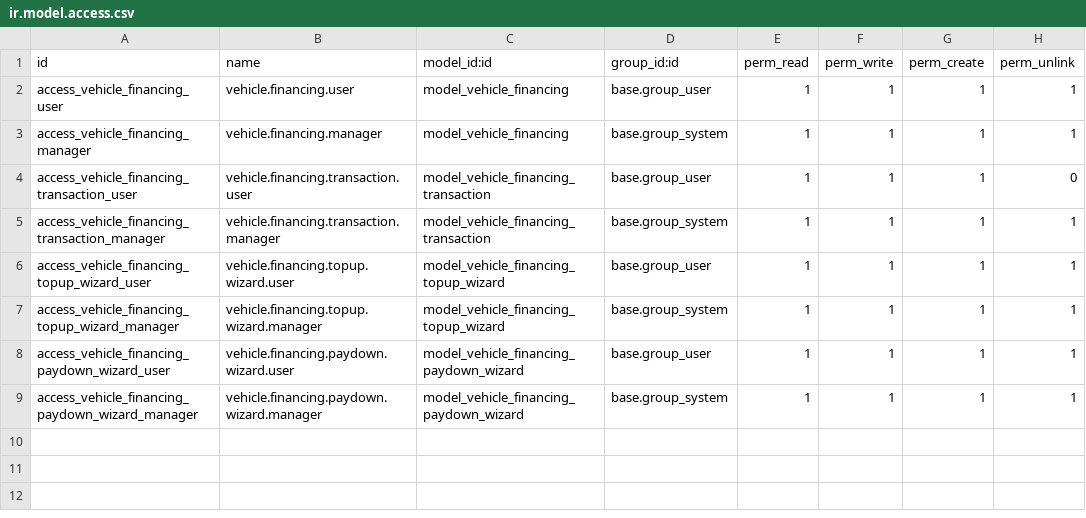
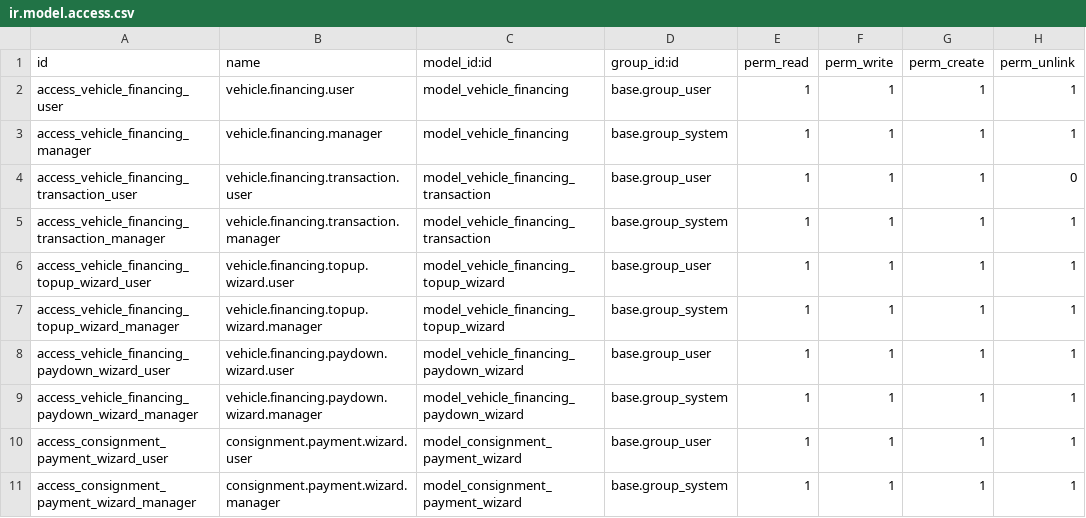
Before and after one commit to jaylinnyc/nexus_odoo_car_dealer, a CSV file: security/ir.model.access.csv, drawn as a sheet; the diff names each change by its address in the sheet, - before the commit and + after, or states it on an @@ line.

Commit message:
feat: Add consignment sales feature with accounting integration
- Add consignment fields to product.template (is_consignment, consignor_id, commission structure)
- Add computed fields for amount owed, commission earned, remaining balance
- Add consignment accounts (payable 221000, commission income 410000)
- Create journal entries on consignment vehicle sale (Dr. COGS, Cr. Payable)
- Add ConsignmentPaymentWizard for paying consignors (full/partial)
- Add consignment tab on vehicle product form
- Add dedicated consignment vehicles list view with filters
- Add menu item under Sales for Consignment Vehicles
- Track payment status (pending/partial/paid) with audit trail

```diff
--- a/security/ir.model.access.csv
+++ b/security/ir.model.access.csv
+row 10: access_consignment_payment_wizard_user | consignment.payment.wizard.user | model_consignment_payment_wizard | base.group_user | 1 | 1 | 1 | 1
+row 11: access_consignment_payment_wizard_manager | consignment.payment.wizard.manager | model_consignment_payment_wizard | base.group_system | 1 | 1 | 1 | 1
```
Also changed, not shown: 5 other files.
